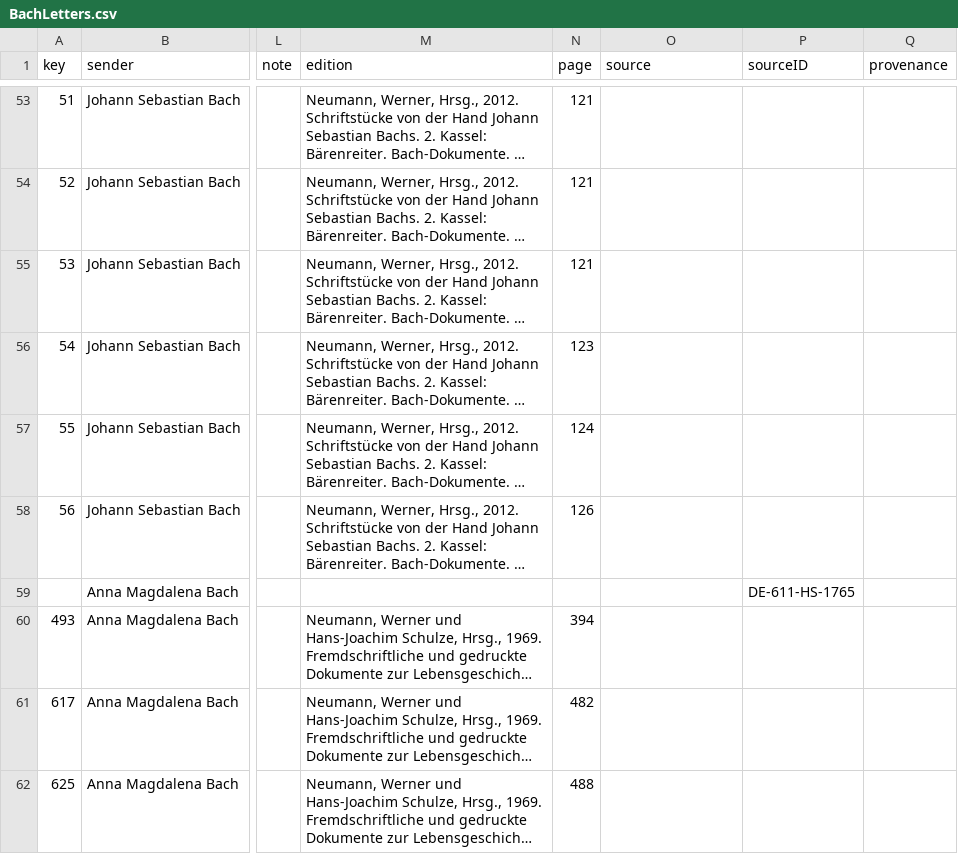
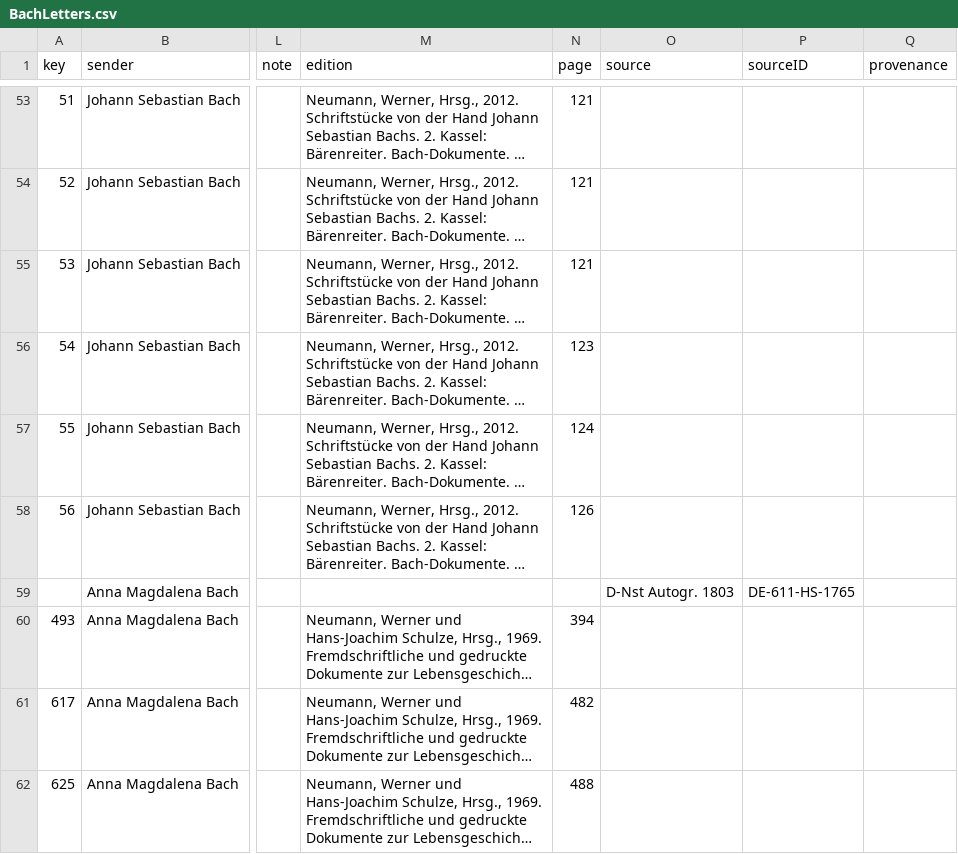
Before and after one commit to saw-leipzig/BachLetters, a CSV file: BachLetters.csv, drawn as a sheet; only a part is shown, gaps mark what is left out; long unchanged cells end in …; the diff names each change by its address in the sheet, - before the commit and + after, or states it on an @@ line.

```diff
--- a/BachLetters.csv
+++ b/BachLetters.csv
-O59 (source): (empty)
+O59 (source): D-Nst Autogr. 1803
```
Also changed, not shown: JSBLetters.csv.
